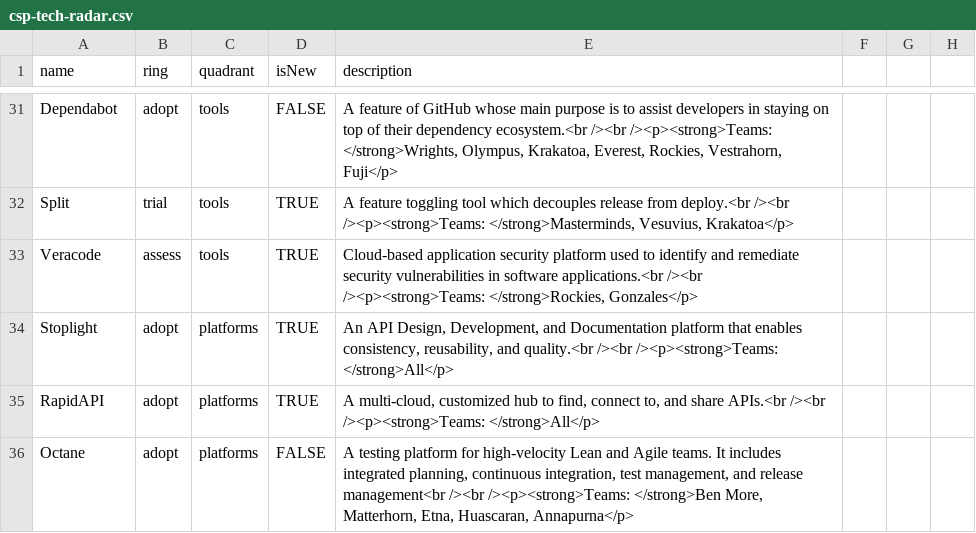
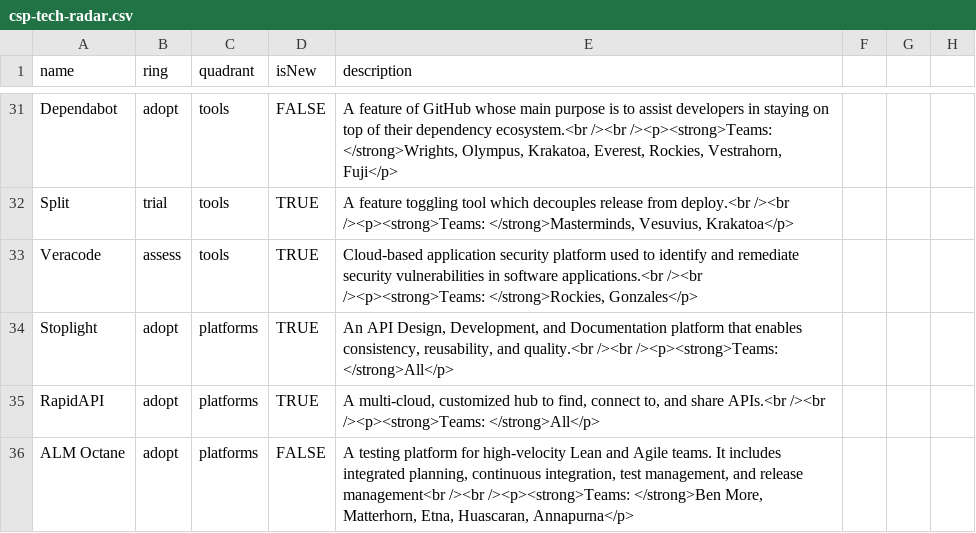
Before and after one commit to sky-uk/csp-tech-radar, a CSV file: csp-tech-radar.csv, drawn as a sheet; only a part is shown, gaps mark what is left out.

Commit message:
Update csp-tech-radar.csv
Co-authored-by: Eduardo Marques <eduardo.raf@gmail.com>

```diff
--- a/csp-tech-radar.csv
+++ b/csp-tech-radar.csv
@@ -36,2 +36,2 @@ Stoplight,adopt,platforms,TRUE,"An API Design, Development, and Documentation pl
 RapidAPI,adopt,platforms,TRUE,"A multi-cloud, customized hub to find, connect to, and share APIs.<br /><br /><p><strong>Teams: </strong>All</p>"
-Octane,adopt,platforms,FALSE,"A testing platform for high-velocity Lean and Agile teams. It includes integrated planning, continuous integration, test management, and release management<br /><br /><p><strong>Teams: </strong>Ben More, Matterhorn, Etna, Huascaran, Annapurna</p>"
+ALM Octane,adopt,platforms,FALSE,"A testing platform for high-velocity Lean and Agile teams. It includes integrated planning, continuous integration, test management, and release management<br /><br /><p><strong>Teams: </strong>Ben More, Matterhorn, Etna, Huascaran, Annapurna</p>"
```
